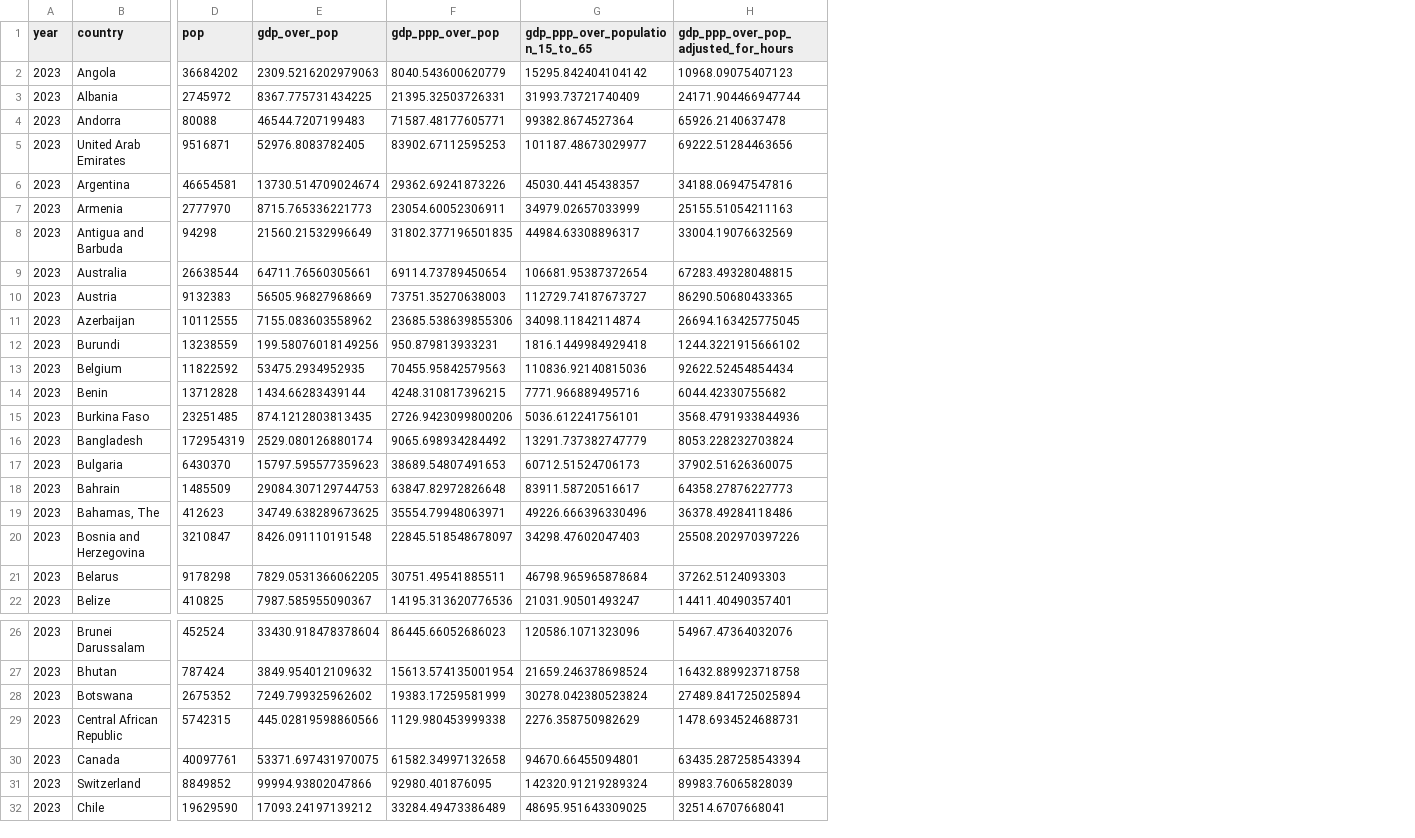
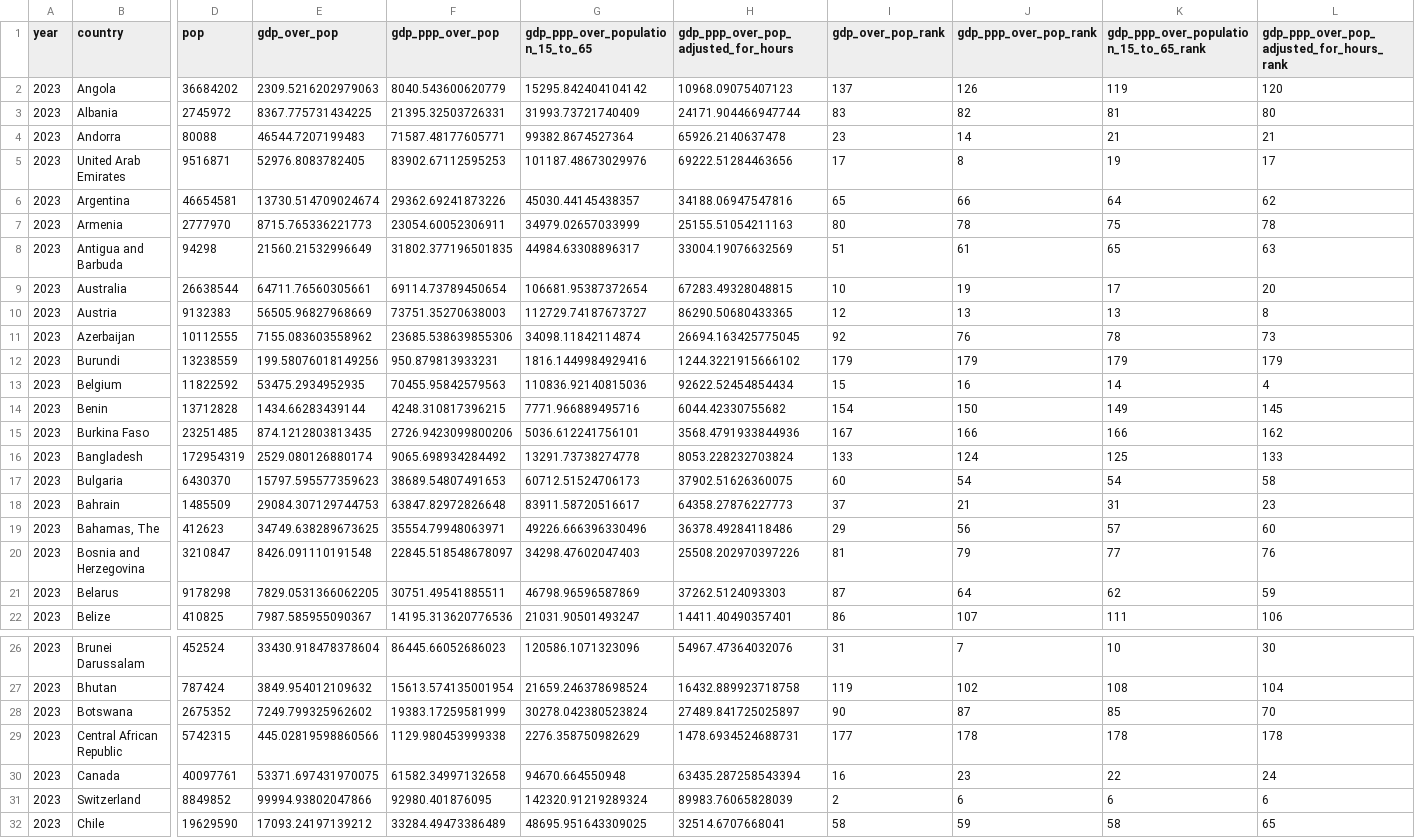
Before and after one commit to TheEconomist/the-economist-gdp-per-hour-estimates, a CSV file: output-data/the_economist_rich_list_2023.csv, drawn as a sheet; only a part is shown, gaps mark what is left out; the diff covers the shown part only; the diff names each change by its address in the sheet, - before the commit and + after, or states it on an @@ line.

```diff
--- a/output-data/the_economist_rich_list_2023.csv
+++ b/output-data/the_economist_rich_list_2023.csv
+column I (gdp_over_pop_rank), rows 2-22: 137 | 83 | 23 | 17 | 65 | 80 | 51 | 10 | 12 | 92 | 179 | 15 | 154 | 167 | 133 | 60 | 37 | 29 | 81 | 87 | 86; rows 26-32: 31 | 119 | 90 | 177 | 16 | 2 | 58
+column J (gdp_ppp_over_pop_rank), rows 2-22: 126 | 82 | 14 | 8 | 66 | 78 | 61 | 19 | 13 | 76 | 179 | 16 | 150 | 166 | 124 | 54 | 21 | 56 | 79 | 64 | 107; rows 26-32: 7 | 102 | 87 | 178 | 23 | 6 | 59
+column K, rows 1-22: gdp_ppp_over_population_15_to_65_rank | 119 | 81 | 21 | 19 | 64 | 75 | 65 | 17 | 13 | 78 | 179 | 14 | 149 | 166 | 125 | 54 | 31 | 57 | 77 | 62 | 111; rows 26-32: 10 | 108 | 85 | 178 | 22 | 6 | 58
+column L, rows 1-22: gdp_ppp_over_pop_adjusted_for_hours_rank | 120 | 80 | 21 | 17 | 62 | 78 | 63 | 20 | 8 | 73 | 179 | 4 | 145 | 162 | 133 | 58 | 23 | 60 | 76 | 59 | 106; rows 26-32: 30 | 104 | 70 | 178 | 24 | 6 | 65
-G5 (gdp_ppp_over_population_15_to_65): 101187.48673029977
+G5 (gdp_ppp_over_population_15_to_65): 101187.48673029976
-G12 (gdp_ppp_over_population_15_to_65): 1816.1449984929418
+G12 (gdp_ppp_over_population_15_to_65): 1816.1449984929416
-G16 (gdp_ppp_over_population_15_to_65): 13291.737382747779
+G16 (gdp_ppp_over_population_15_to_65): 13291.73738274778
-G21 (gdp_ppp_over_population_15_to_65): 46798.965965878684
+G21 (gdp_ppp_over_population_15_to_65): 46798.96596587869
-H28: 27489.841725025894
+H28: 27489.841725025897
-G30 (gdp_ppp_over_population_15_to_65): 94670.66455094801
+G30 (gdp_ppp_over_population_15_to_65): 94670.664550948
```
Also changed, not shown: 23 edited cells elsewhere in this file, 3 other files.
